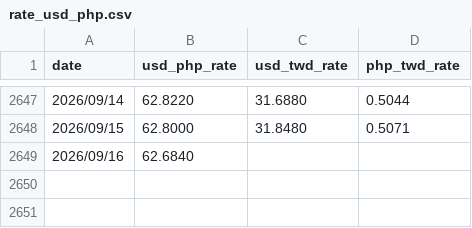
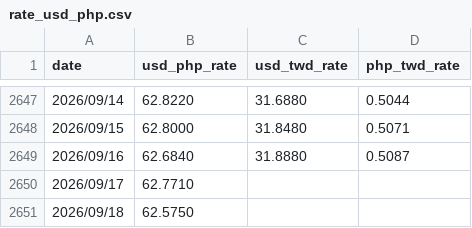
Before and after one commit to JayHuang1989/ExchangeRate, a CSV file: rate_usd_php.csv, drawn as a sheet; only a part is shown, gaps mark what is left out.

```diff
--- a/rate_usd_php.csv
+++ b/rate_usd_php.csv
@@ -2648,2 +2648,4 @@
 2026/09/15,62.8000,31.8480,0.5071
-2026/09/16,62.6840,,
+2026/09/16,62.6840,31.8880,0.5087
+2026/09/17,62.7710,,
+2026/09/18,62.5750,,
```
Also changed, not shown: rate_merge.csv, rate_usd_cny.csv, 3 other files.
